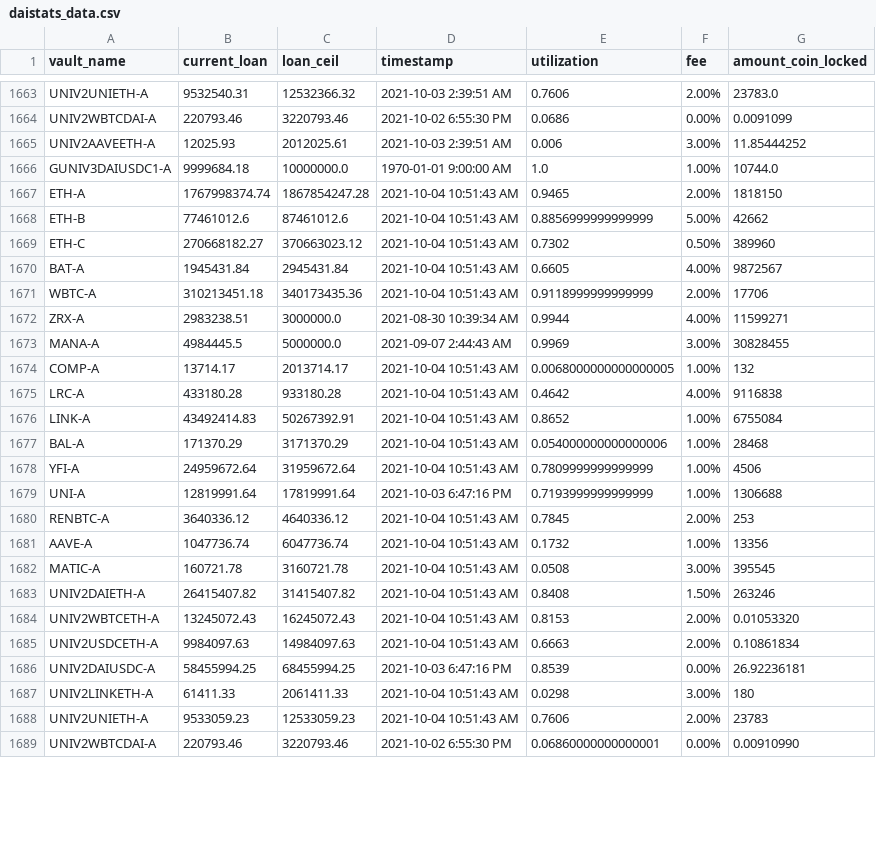
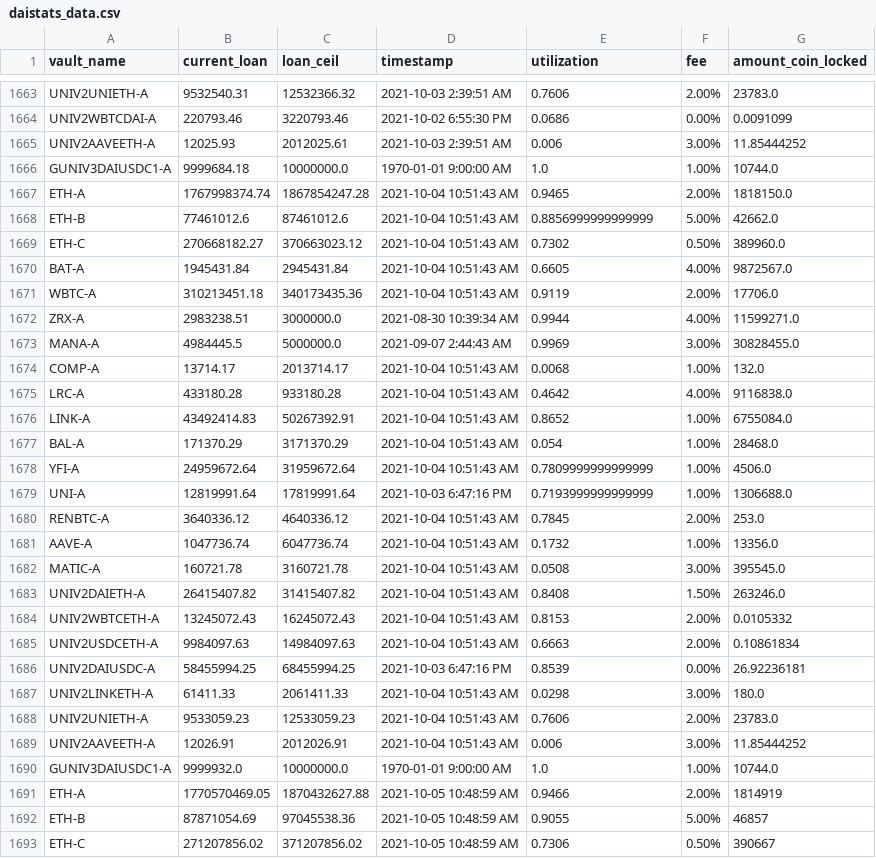
Before and after one commit to geniusnhu/daistats, a CSV file: daistats_data.csv, drawn as a sheet; only a part is shown, gaps mark what is left out; the shorter side is filled out with more unchanged rows; the diff covers the shown part only.

```diff
--- a/daistats_data.csv
+++ b/daistats_data.csv
@@ -1666,23 +1666,28 @@ UNIV2AAVEETH-A,12025.93,2012025.61,2021-10-03 2:39:51 AM,0.006,3.00%,11.85444252
 GUNIV3DAIUSDC1-A,9999684.18,10000000.0,1970-01-01 9:00:00 AM,1.0,1.00%,10744.0
-ETH-A,1767998374.74,1867854247.28,2021-10-04 10:51:43 AM,0.9465,2.00%,1818150
-ETH-B,77461012.6,87461012.6,2021-10-04 10:51:43 AM,0.8856999999999999,5.00%,42662
-ETH-C,270668182.27,370663023.12,2021-10-04 10:51:43 AM,0.7302,0.50%,389960
-BAT-A,1945431.84,2945431.84,2021-10-04 10:51:43 AM,0.6605,4.00%,9872567
-WBTC-A,310213451.18,340173435.36,2021-10-04 10:51:43 AM,0.9118999999999999,2.00%,17706
-ZRX-A,2983238.51,3000000.0,2021-08-30 10:39:34 AM,0.9944,4.00%,11599271
-MANA-A,4984445.5,5000000.0,2021-09-07 2:44:43 AM,0.9969,3.00%,30828455
-COMP-A,13714.17,2013714.17,2021-10-04 10:51:43 AM,0.0068000000000000005,1.00%,132
-LRC-A,433180.28,933180.28,2021-10-04 10:51:43 AM,0.4642,4.00%,9116838
-LINK-A,43492414.83,50267392.91,2021-10-04 10:51:43 AM,0.8652,1.00%,6755084
-BAL-A,171370.29,3171370.29,2021-10-04 10:51:43 AM,0.054000000000000006,1.00%,28468
-YFI-A,24959672.64,31959672.64,2021-10-04 10:51:43 AM,0.7809999999999999,1.00%,4506
-UNI-A,12819991.64,17819991.64,2021-10-03 6:47:16 PM,0.7193999999999999,1.00%,1306688
-RENBTC-A,3640336.12,4640336.12,2021-10-04 10:51:43 AM,0.7845,2.00%,253
-AAVE-A,1047736.74,6047736.74,2021-10-04 10:51:43 AM,0.1732,1.00%,13356
-MATIC-A,160721.78,3160721.78,2021-10-04 10:51:43 AM,0.0508,3.00%,395545
-UNIV2DAIETH-A,26415407.82,31415407.82,2021-10-04 10:51:43 AM,0.8408,1.50%,263246
-UNIV2WBTCETH-A,13245072.43,16245072.43,2021-10-04 10:51:43 AM,0.8153,2.00%,0.01053320
+ETH-A,1767998374.74,1867854247.28,2021-10-04 10:51:43 AM,0.9465,2.00%,1818150.0
+ETH-B,77461012.6,87461012.6,2021-10-04 10:51:43 AM,0.8856999999999999,5.00%,42662.0
+ETH-C,270668182.27,370663023.12,2021-10-04 10:51:43 AM,0.7302,0.50%,389960.0
+BAT-A,1945431.84,2945431.84,2021-10-04 10:51:43 AM,0.6605,4.00%,9872567.0
+WBTC-A,310213451.18,340173435.36,2021-10-04 10:51:43 AM,0.9119,2.00%,17706.0
+ZRX-A,2983238.51,3000000.0,2021-08-30 10:39:34 AM,0.9944,4.00%,11599271.0
+MANA-A,4984445.5,5000000.0,2021-09-07 2:44:43 AM,0.9969,3.00%,30828455.0
+COMP-A,13714.17,2013714.17,2021-10-04 10:51:43 AM,0.0068,1.00%,132.0
+LRC-A,433180.28,933180.28,2021-10-04 10:51:43 AM,0.4642,4.00%,9116838.0
+LINK-A,43492414.83,50267392.91,2021-10-04 10:51:43 AM,0.8652,1.00%,6755084.0
+BAL-A,171370.29,3171370.29,2021-10-04 10:51:43 AM,0.054,1.00%,28468.0
+YFI-A,24959672.64,31959672.64,2021-10-04 10:51:43 AM,0.7809999999999999,1.00%,4506.0
+UNI-A,12819991.64,17819991.64,2021-10-03 6:47:16 PM,0.7193999999999999,1.00%,1306688.0
+RENBTC-A,3640336.12,4640336.12,2021-10-04 10:51:43 AM,0.7845,2.00%,253.0
+AAVE-A,1047736.74,6047736.74,2021-10-04 10:51:43 AM,0.1732,1.00%,13356.0
+MATIC-A,160721.78,3160721.78,2021-10-04 10:51:43 AM,0.0508,3.00%,395545.0
+UNIV2DAIETH-A,26415407.82,31415407.82,2021-10-04 10:51:43 AM,0.8408,1.50%,263246.0
+UNIV2WBTCETH-A,13245072.43,16245072.43,2021-10-04 10:51:43 AM,0.8153,2.00%,0.0105332
 UNIV2USDCETH-A,9984097.63,14984097.63,2021-10-04 10:51:43 AM,0.6663,2.00%,0.10861834
 UNIV2DAIUSDC-A,58455994.25,68455994.25,2021-10-03 6:47:16 PM,0.8539,0.00%,26.92236181
-UNIV2LINKETH-A,61411.33,2061411.33,2021-10-04 10:51:43 AM,0.0298,3.00%,180
-UNIV2UNIETH-A,9533059.23,12533059.23,2021-10-04 10:51:43 AM,0.7606,2.00%,23783
+UNIV2LINKETH-A,61411.33,2061411.33,2021-10-04 10:51:43 AM,0.0298,3.00%,180.0
+UNIV2UNIETH-A,9533059.23,12533059.23,2021-10-04 10:51:43 AM,0.7606,2.00%,23783.0
+UNIV2AAVEETH-A,12026.91,2012026.91,2021-10-04 10:51:43 AM,0.006,3.00%,11.85444252
+GUNIV3DAIUSDC1-A,9999932.0,10000000.0,1970-01-01 9:00:00 AM,1.0,1.00%,10744.0
+ETH-A,1770570469.05,1870432627.88,2021-10-05 10:48:59 AM,0.9466,2.00%,1814919
+ETH-B,87871054.69,97045538.36,2021-10-05 10:48:59 AM,0.9055,5.00%,46857
+ETH-C,271207856.02,371207856.02,2021-10-05 10:48:59 AM,0.7306,0.50%,390667
```
Also changed, not shown: 19 added rows and 4 edited cells elsewhere in this file, BTC_price.csv.
